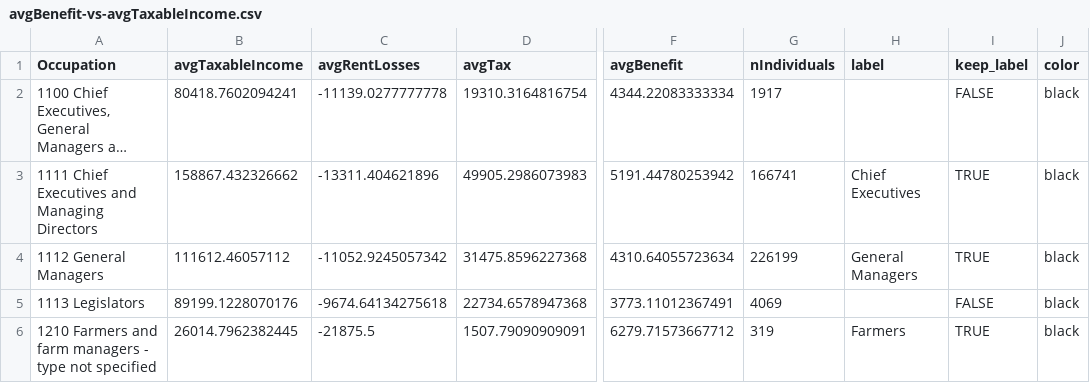
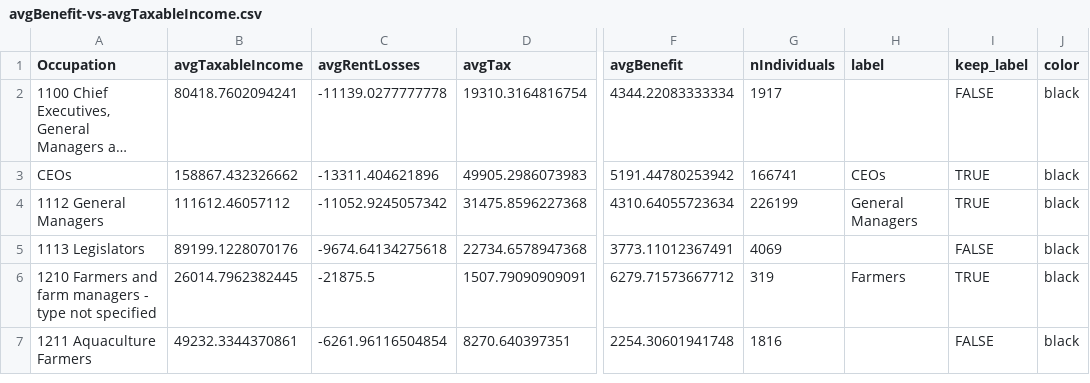
Before and after one commit to HughParsonage/grattan, a CSV file: vignettes/long-vignettes/issues/atlas/avgBenefit-vs-avgTaxableIncome.csv, drawn as a sheet; only a part is shown, gaps mark what is left out; the shorter side is filled out with more unchanged rows; long unchanged cells end in …; the diff names each change by its address in the sheet, - before the commit and + after, or states it on an @@ line.

```diff
--- a/vignettes/long-vignettes/issues/atlas/avgBenefit-vs-avgTaxableIncome.csv
+++ b/vignettes/long-vignettes/issues/atlas/avgBenefit-vs-avgTaxableIncome.csv
-A3 (Occupation): 1111 Chief Executives and Managing Directors
+A3 (Occupation): CEOs
-H3 (label): Chief Executives
+H3 (label): CEOs
```
Also changed, not shown: vignettes/long-vignettes/issues/atlas/avgBenefits-vs-TaxableIncome-twitter.csv, vignettes/long-vignettes/issues/atlas/propNG_by_Occupation--png.csv, 12 other files.
